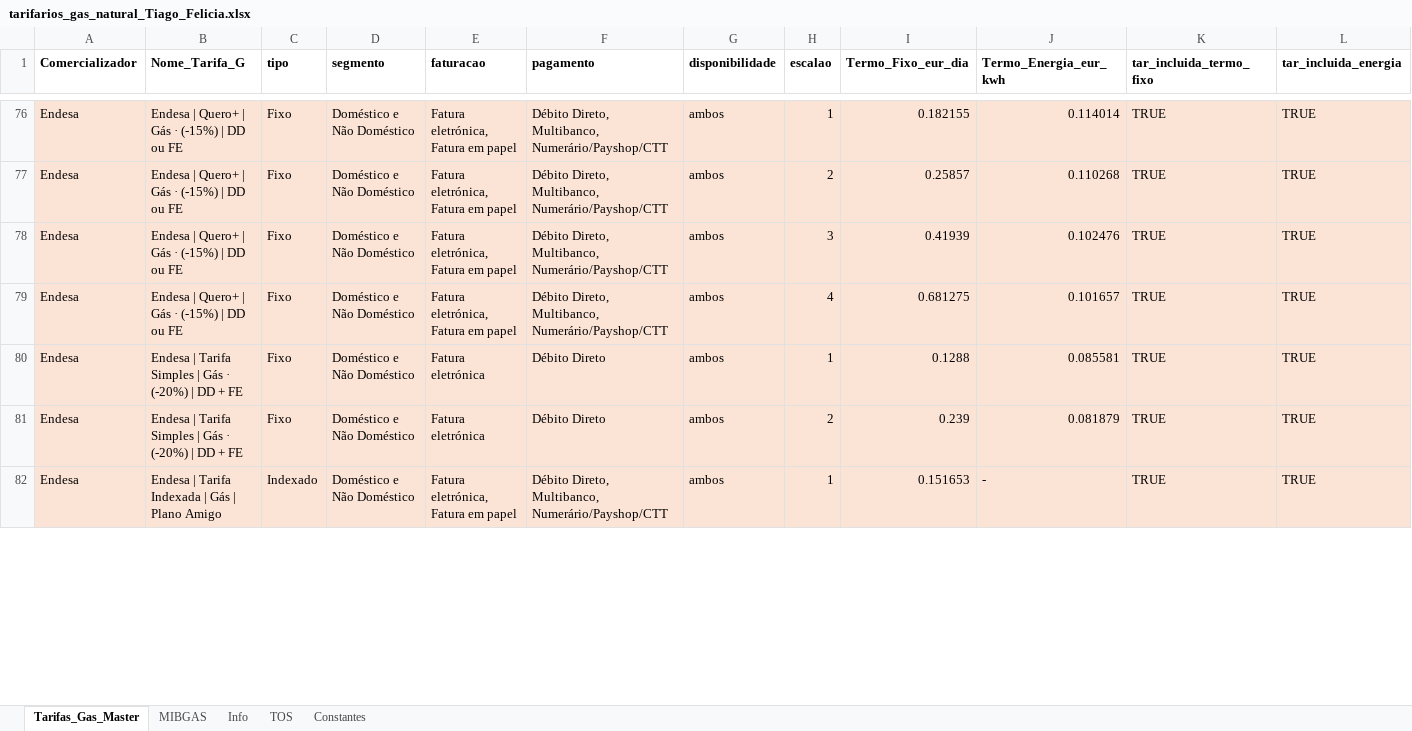
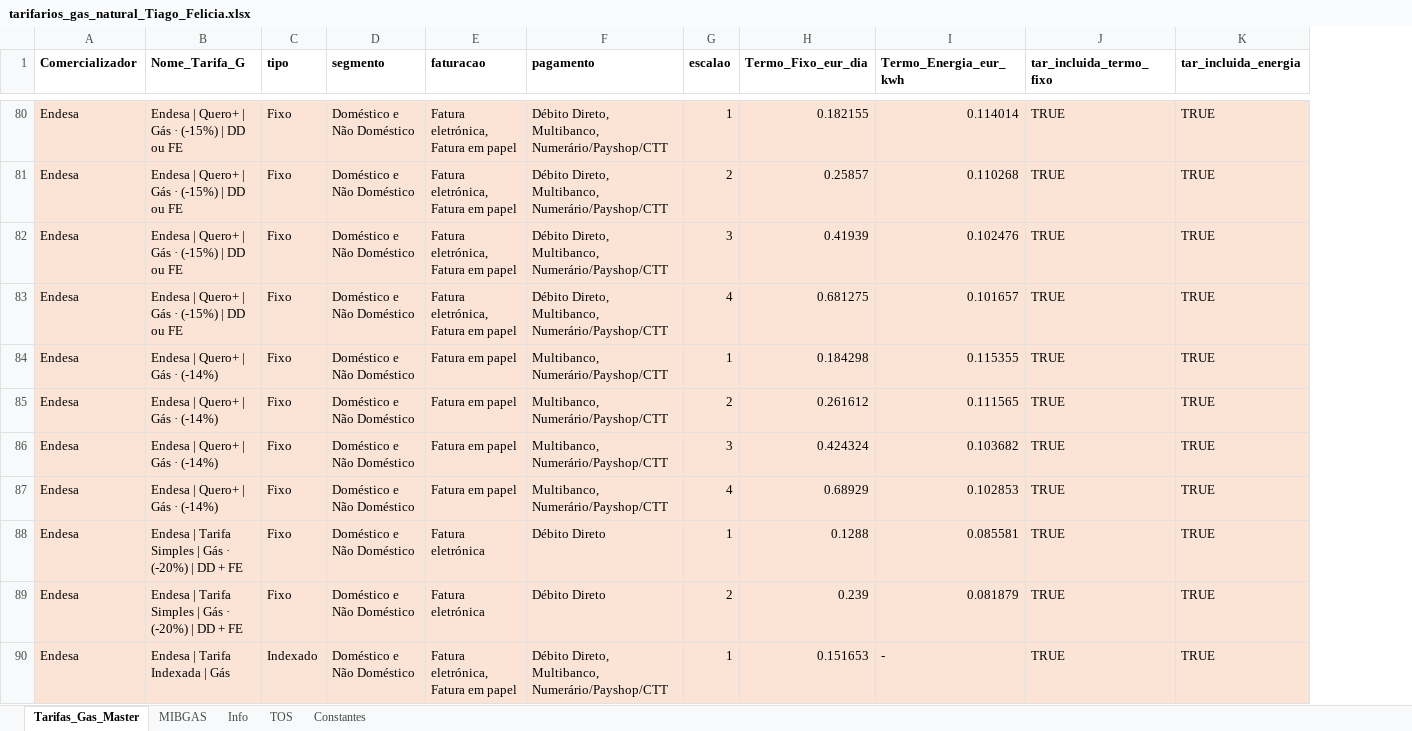
Before and after one commit to tiagofelicia/dados-energia, an Excel workbook: data/simuladores/simulador-tarifarios-gas/tarifarios_gas_natural_Tiago_Felicia.xlsx, sheet Tarifas_Gas_Master, drawn as a sheet; only a part is shown, gaps mark what is left out; values as stored, in another font and other column widths than the file's, no borders; removed rows and columns are numbered as before the commit, all else as after; rows hold the shown columns only; the diff covers the shown part only; the diff names each change by its address in the sheet, - before the commit and + after, or states it on an @@ line.

Commit message:
Add files via upload

```diff
--- a/data/simuladores/simulador-tarifarios-gas/tarifarios_gas_natural_Tiago_Felicia.xlsx (sheet Tarifas_Gas_Master)
+++ b/data/simuladores/simulador-tarifarios-gas/tarifarios_gas_natural_Tiago_Felicia.xlsx (sheet Tarifas_Gas_Master)
-column G (disponibilidade), rows 76-82: all ambos
+row 84: Endesa | Endesa | Quero+ | Gás · (-14%) | Fixo | Doméstico e Não Doméstico | Fatura em papel | Multibanco, Numerário/Payshop/CTT | 1 | 0.184298 | 0.115355 | TRUE | TRUE
+row 85: Endesa | Endesa | Quero+ | Gás · (-14%) | Fixo | Doméstico e Não Doméstico | Fatura em papel | Multibanco, Numerário/Payshop/CTT | 2 | 0.261612 | 0.111565 | TRUE | TRUE
+row 86: Endesa | Endesa | Quero+ | Gás · (-14%) | Fixo | Doméstico e Não Doméstico | Fatura em papel | Multibanco, Numerário/Payshop/CTT | 3 | 0.424324 | 0.103682 | TRUE | TRUE
+row 87: Endesa | Endesa | Quero+ | Gás · (-14%) | Fixo | Doméstico e Não Doméstico | Fatura em papel | Multibanco, Numerário/Payshop/CTT | 4 | 0.68929 | 0.102853 | TRUE | TRUE
-B90 (Nome_Tarifa_G): Endesa | Tarifa Indexada | Gás | Plano Amigo
+B90 (Nome_Tarifa_G): Endesa | Tarifa Indexada | Gás
```
Also changed, not shown: 4 added rows and 118 edited cells elsewhere in this sheet.
